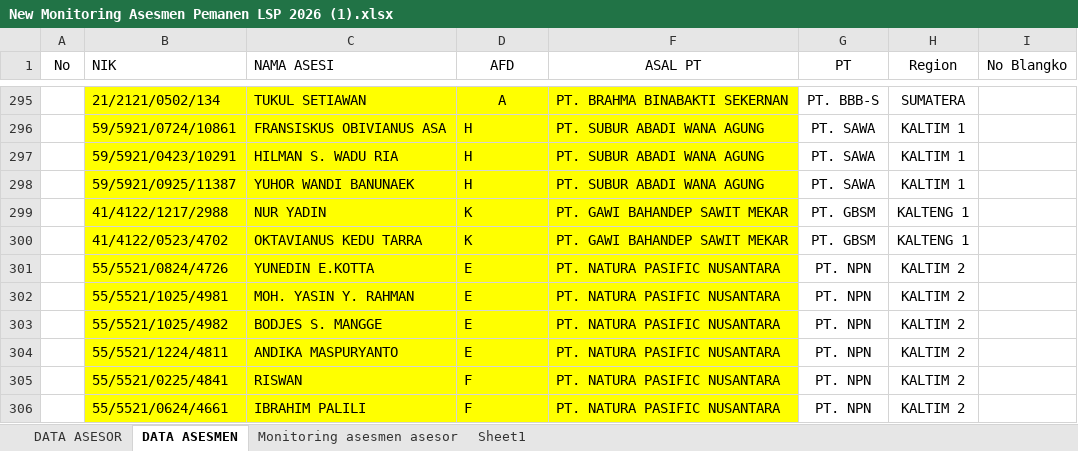
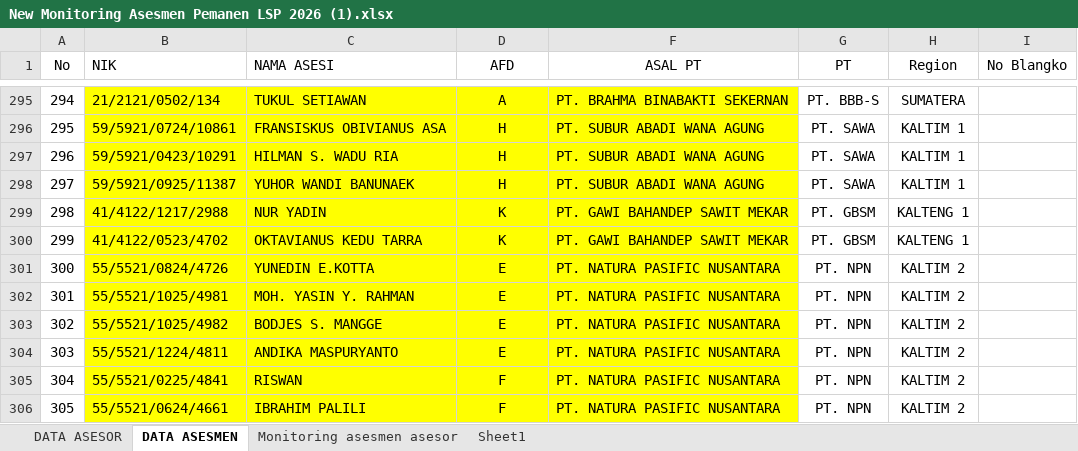
Before and after one commit to ni-hanifa/Dashboard-Asesmen-LSP, an Excel workbook: New Monitoring Asesmen Pemanen LSP 2026 (1).xlsx, sheet DATA ASESMEN, drawn as a sheet; only a part is shown, gaps mark what is left out; values as stored, in another font and other column widths than the file's, no borders; conditional formats and table styles not drawn; the diff covers the shown part only; the diff names each change by its address in the sheet, - before the commit and + after, or states it on an @@ line.

```diff
--- a/New Monitoring Asesmen Pemanen LSP 2026 (1).xlsx (sheet DATA ASESMEN)
+++ b/New Monitoring Asesmen Pemanen LSP 2026 (1).xlsx (sheet DATA ASESMEN)
-A295 (No): (empty)
+A295 (No): 294
-A296 (No): (empty)
+A296 (No): 295
-D296:D306 alignment: left
+D296:D306 alignment: center
-A297 (No): (empty)
+A297 (No): 296
-A298 (No): (empty)
+A298 (No): 297
-A299 (No): (empty)
+A299 (No): 298
-A300 (No): (empty)
+A300 (No): 299
-A301 (No): (empty)
+A301 (No): 300
-A302 (No): (empty)
+A302 (No): 301
-A303 (No): (empty)
+A303 (No): 302
-A304 (No): (empty)
+A304 (No): 303
-A305 (No): (empty)
+A305 (No): 304
-A306 (No): (empty)
+A306 (No): 305
```
Also changed, not shown: 27 edited cells elsewhere in this sheet, 2 other files.
